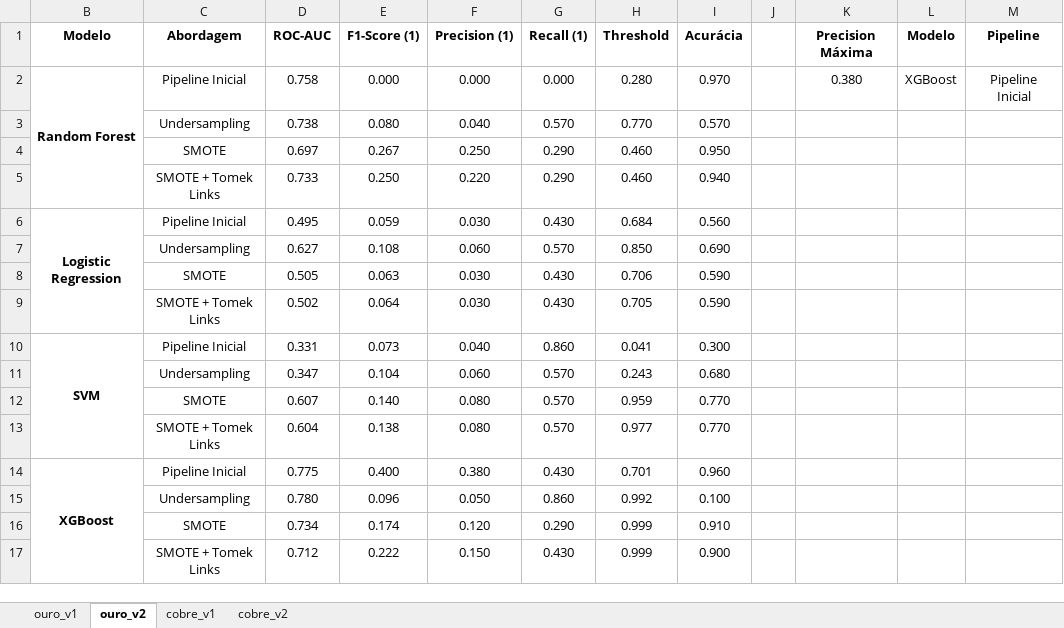
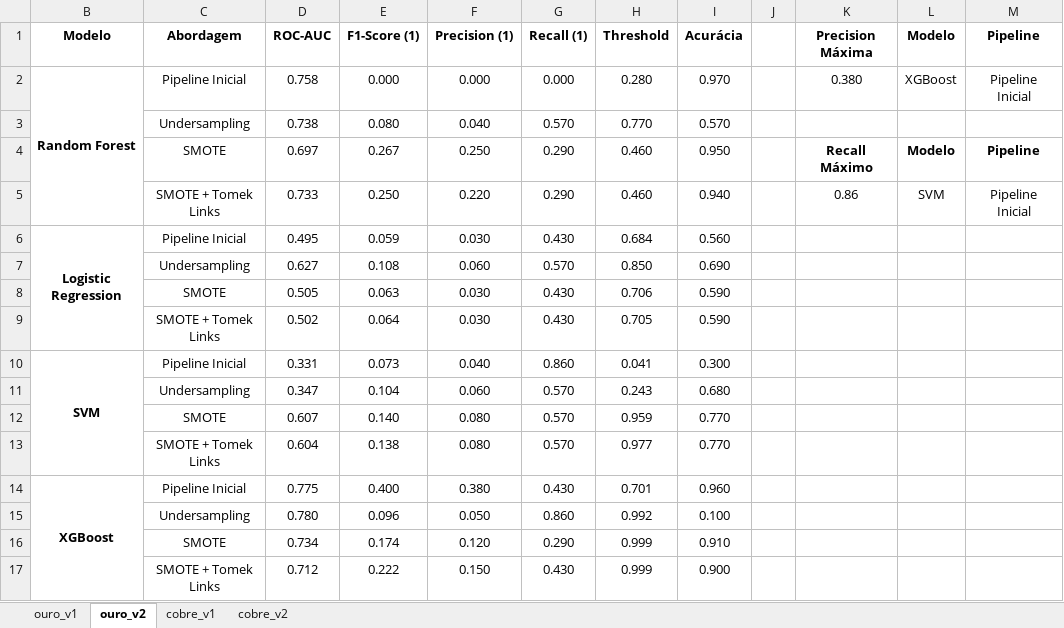
Before and after one commit to renan2scarvalho/tcc-univesp, an Excel workbook: Entrada/tcc.xlsx, sheet ouro_v2, drawn as a sheet; values as stored, in another font and other column widths than the file's, no borders; the diff names each change by its address in the sheet, - before the commit and + after, or states it on an @@ line.

Commit message:
- docs: atualiza relatório final - chore: atualiza descrição de variáveis nos notebooks - fix: corrige nome dos gráficos de feature importance e roc-auc do best model nos notebooks

```diff
--- a/Entrada/tcc.xlsx (sheet ouro_v2)
+++ b/Entrada/tcc.xlsx (sheet ouro_v2)
-K4 (Precision Máxima): (empty)
+K4 (Precision Máxima): Recall Máximo
-L4 (Modelo): (empty)
+L4 (Modelo): Modelo
-M4 (Pipeline): (empty)
+M4 (Pipeline): Pipeline
-K5 (Precision Máxima): (empty)
+K5 (Precision Máxima): 0.86
-L5 (Modelo): (empty)
+L5 (Modelo): SVM
-M5 (Pipeline): (empty)
+M5 (Pipeline): Pipeline Inicial
```
Also changed, not shown: sheet cobre_v1, sheet ouro_v1, sheet cobre_v2, 6 other files.
